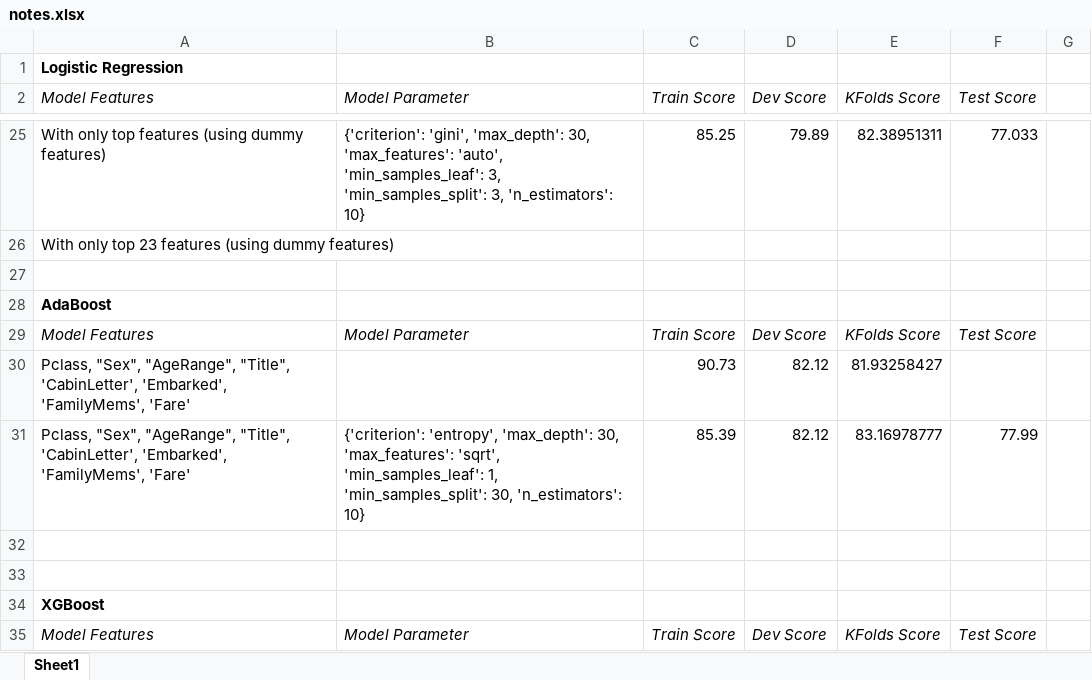
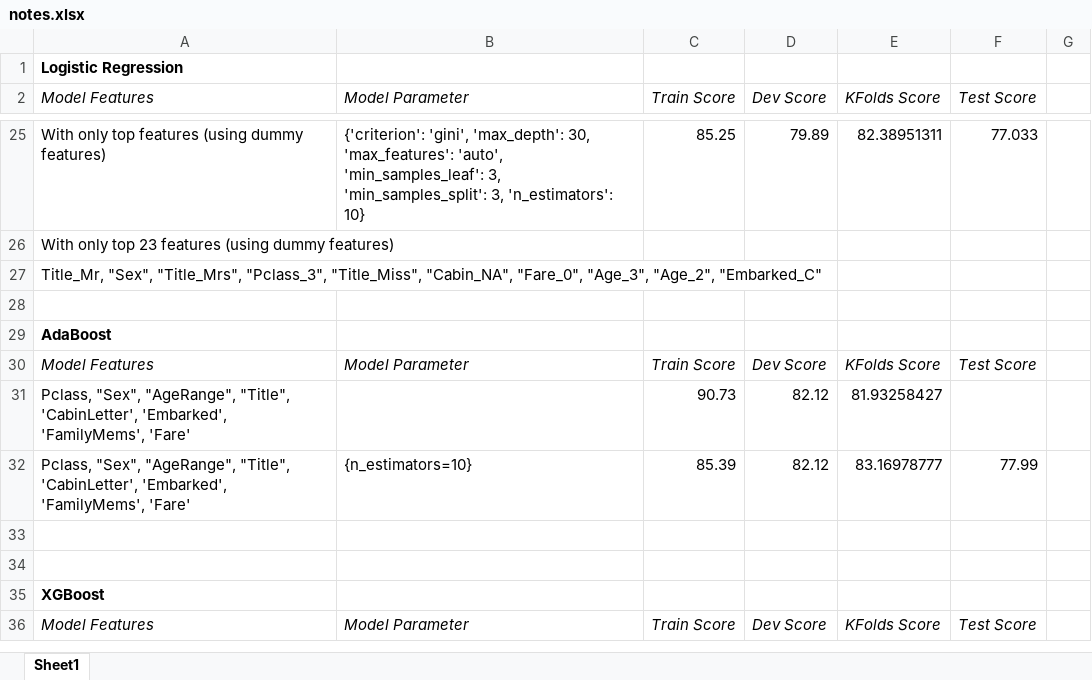
Before and after one commit to anjmittu/Titanic_Predictor, an Excel workbook: notes.xlsx, sheet Sheet1, drawn as a sheet; only a part is shown, gaps mark what is left out; values as stored, in another font and other column widths than the file's, no borders; addresses are those after the commit; the diff names each change by its address in the sheet, - before the commit and + after, or states it on an @@ line.

```diff
--- a/notes.xlsx (sheet Sheet1)
+++ b/notes.xlsx (sheet Sheet1)
+row 27: Title_Mr, "Sex", "Title_Mrs", "Pclass_3", "Title_Miss", "Cabin_NA", "Fare_0", "Age_3", "Age_2", "Embarked_C"
-B32 (Model Parameter): {'criterion': 'entropy', 'max_depth': 30, 'max_features': 'sqrt', 'min_samples_leaf': 1, 'min_samples_split': 30, 'n_estimators': 10}
+B32 (Model Parameter): {n_estimators=10}
```
Also changed, not shown: 4 other files.
